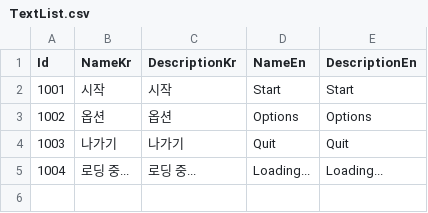
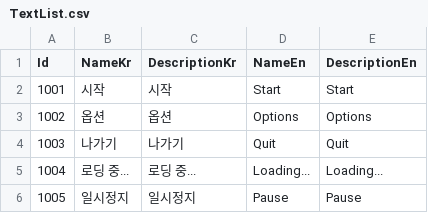
Before and after one commit to yubin05/First_Person_Shooter, a CSV file: Assets/Resources/Data/TableList/TextList.csv, drawn as a sheet.

Commit message:
일시정지 UI 임시 추가

```diff
--- a/Assets/Resources/Data/TableList/TextList.csv
+++ b/Assets/Resources/Data/TableList/TextList.csv
@@ -5 +5,2 @@ Id,NameKr,DescriptionKr,NameEn,DescriptionEn
 1004,로딩 중...,로딩 중...,Loading...,Loading...
+1005,일시정지,일시정지,Pause,Pause
```
Also changed, not shown: 5 other files.
